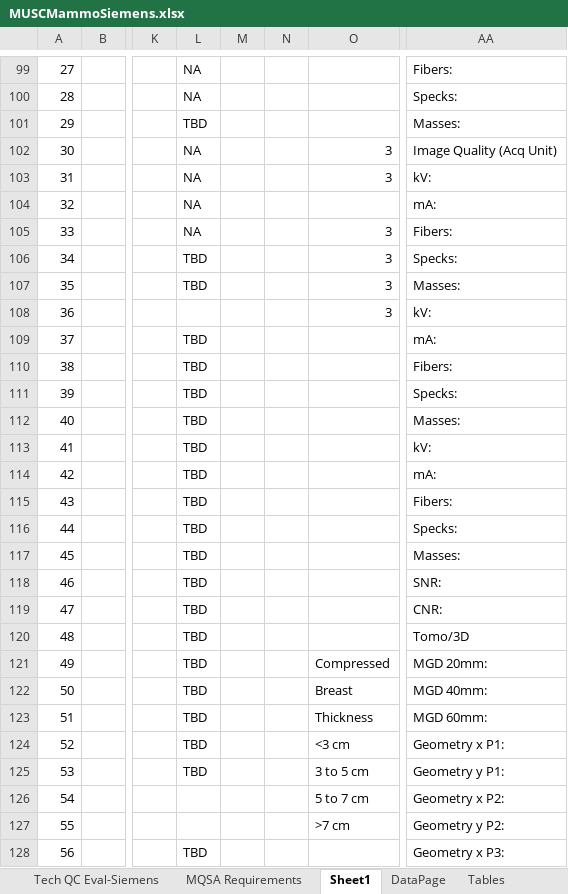
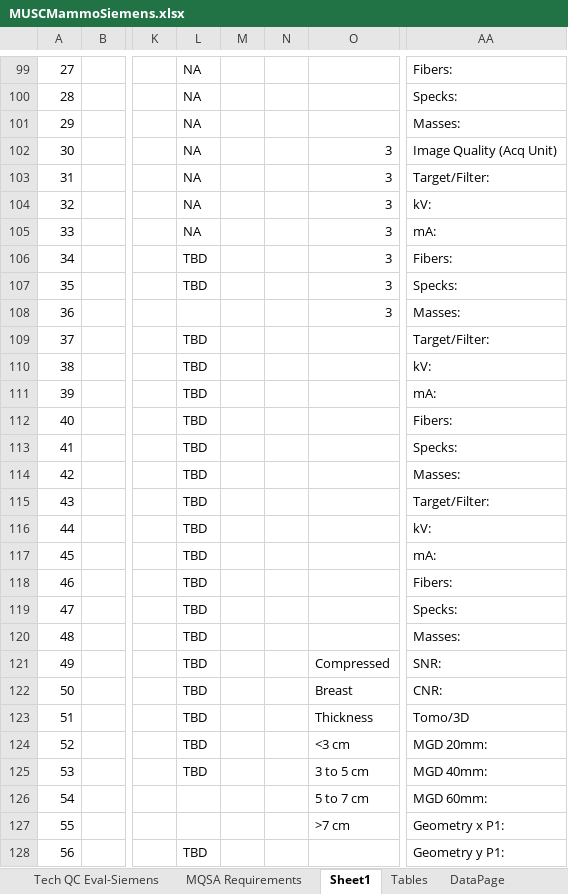
Before and after one commit to imabug/EquipTestingSpreadsheets, an Excel workbook: MUSCMammoSiemens.xlsx, sheet Sheet1, drawn as a sheet; only a part is shown, gaps mark what is left out; values as stored, in another font and other column widths than the file's, no cell formats; charts and pictures and conditional formats not drawn; the diff covers the shown part only; the diff names each change by its address in the sheet, - before the commit and + after, or states it on an @@ line.

Commit message:
Spreadsheet updates
Update for Mammomat Revelation QC
Cell formula and format fixes

```diff
--- a/MUSCMammoSiemens.xlsx (sheet Sheet1)
+++ b/MUSCMammoSiemens.xlsx (sheet Sheet1)
@@ sheet tab order changed: Tech QC Eval-Siemens | MQSA Requirements | Sheet1 | Tables | DataPage @@
-L101: TBD
+L101: NA
-AA103: kV:
+AA103: Target/Filter:
-O104: (empty)
+O104: 3
-AA104: mA:
+AA104: kV:
-AA105: Fibers:
+AA105: mA:
-AA106: Specks:
+AA106: Fibers:
-AA107: Masses:
+AA107: Specks:
-AA108: kV:
+AA108: Masses:
-AA109: mA:
+AA109: Target/Filter:
-AA110: Fibers:
+AA110: kV:
-AA111: Specks:
+AA111: mA:
-AA112: Masses:
+AA112: Fibers:
-AA113: kV:
+AA113: Specks:
-AA114: mA:
+AA114: Masses:
-AA115: Fibers:
+AA115: Target/Filter:
-AA116: Specks:
+AA116: kV:
-AA117: Masses:
+AA117: mA:
-AA118: SNR:
+AA118: Fibers:
-AA119: CNR:
+AA119: Specks:
-AA120: Tomo/3D
+AA120: Masses:
-AA121: MGD 20mm:
+AA121: SNR:
-AA122: MGD 40mm:
+AA122: CNR:
-AA123: MGD 60mm:
+AA123: Tomo/3D
-AA124: Geometry x P1:
+AA124: MGD 20mm:
-AA125: Geometry y P1:
+AA125: MGD 40mm:
-AA126: Geometry x P2:
+AA126: MGD 60mm:
-AA127: Geometry y P2:
+AA127: Geometry x P1:
-AA128: Geometry x P3:
+AA128: Geometry y P1:
```
Also changed, not shown: other rows of this sheet, sheet Tables, sheet QC Test Summary-Siemens, sheet dropdowns, cell formats, formulas that keep their value, charts or pictures.
